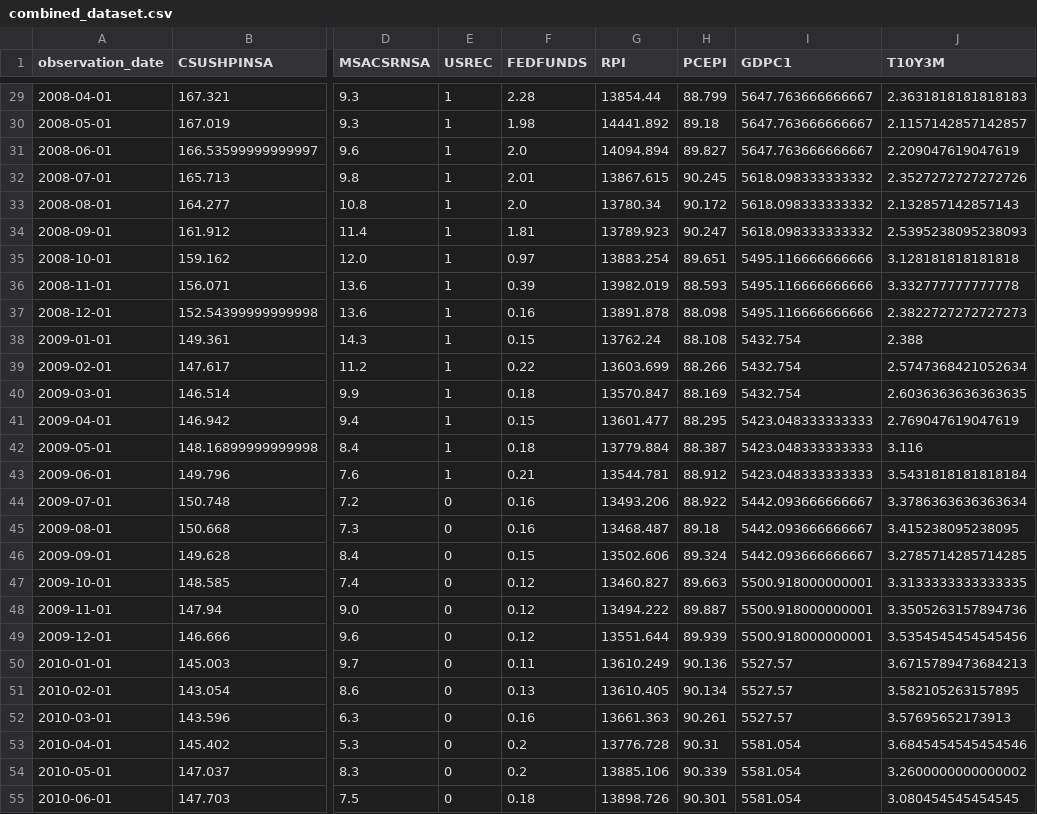
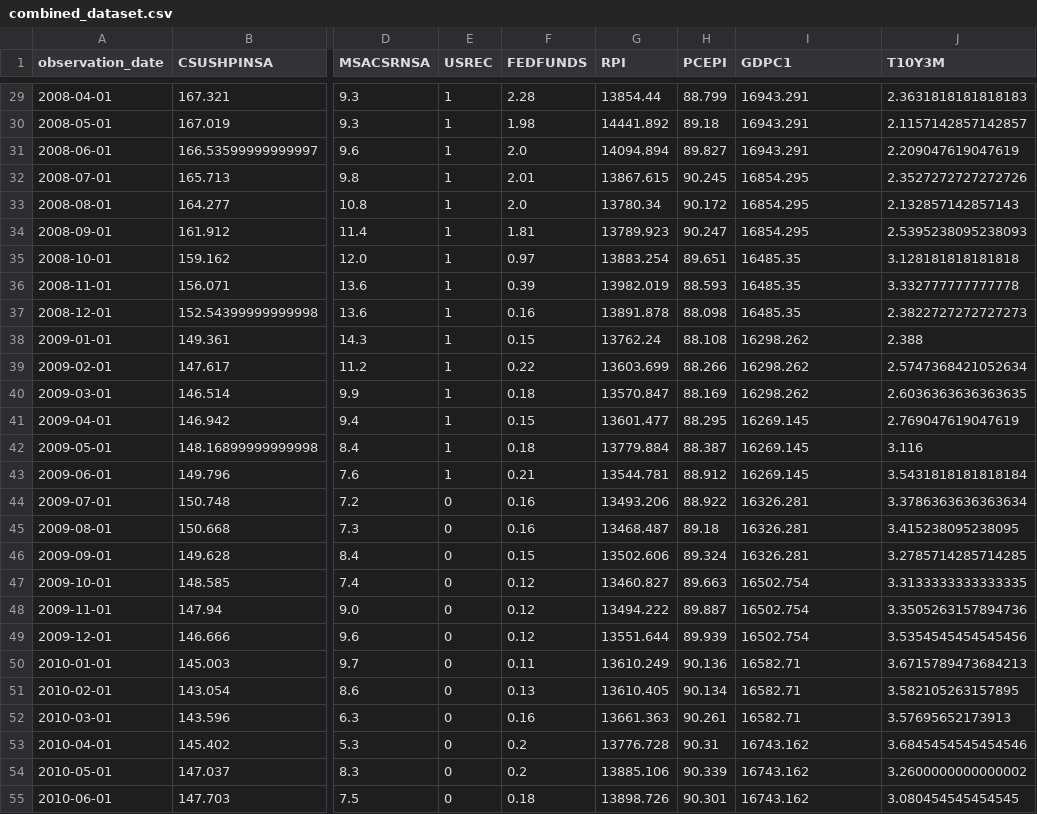
Before and after one commit to ajaxpauliris/CS504-006-Team2, a CSV file: combined_dataset.csv, drawn as a sheet; only a part is shown, gaps mark what is left out; the diff covers the shown part only; the diff names each change by its address in the sheet, - before the commit and + after, or states it on an @@ line.

```diff
--- a/combined_dataset.csv
+++ b/combined_dataset.csv
-I29:I31 (GDPC1): 5647.763666666667
+I29:I31 (GDPC1): 16943.291
-I32:I34 (GDPC1): 5618.098333333332
+I32:I34 (GDPC1): 16854.295
-I35:I37 (GDPC1): 5495.116666666666
+I35:I37 (GDPC1): 16485.35
-I38:I40 (GDPC1): 5432.754
+I38:I40 (GDPC1): 16298.262
-I41:I43 (GDPC1): 5423.048333333333
+I41:I43 (GDPC1): 16269.145
-I44:I46 (GDPC1): 5442.093666666667
+I44:I46 (GDPC1): 16326.281
-I47:I49 (GDPC1): 5500.918000000001
+I47:I49 (GDPC1): 16502.754
-I50:I52 (GDPC1): 5527.57
+I50:I52 (GDPC1): 16582.71
-I53:I55 (GDPC1): 5581.054
+I53:I55 (GDPC1): 16743.162
```
Also changed, not shown: 57 edited cells elsewhere in this file, data.csv, 1 other file.
